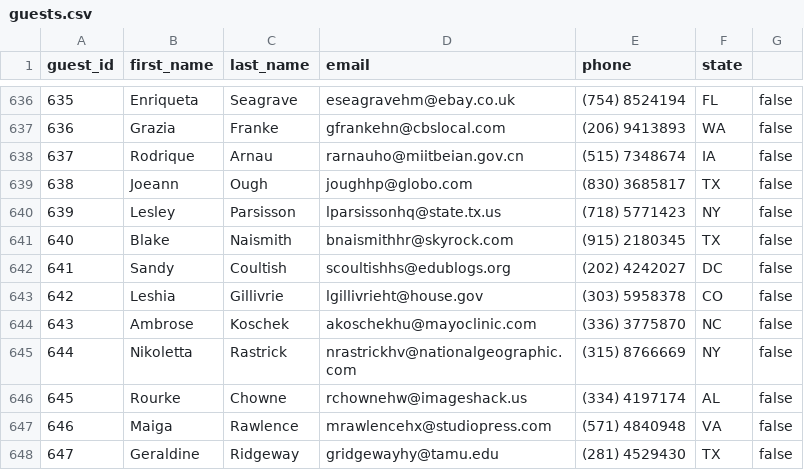
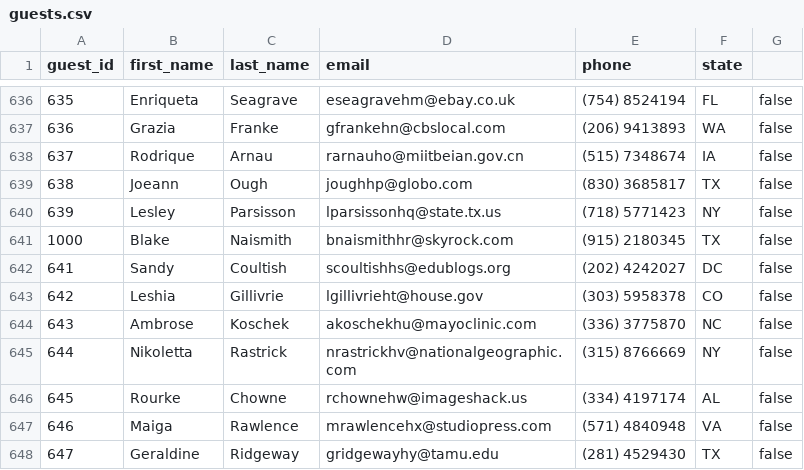
Before and after one commit to kaytijackson97/mastery-project, a CSV file: data/guests.csv, drawn as a sheet; only a part is shown, gaps mark what is left out.

```diff
--- a/data/guests.csv
+++ b/data/guests.csv
@@ -640,3 +640,3 @@ guest_id,first_name,last_name,email,phone,state
 639,Lesley,Parsisson,lparsissonhq@state.tx.us,(718) 5771423,NY,false
-640,Blake,Naismith,bnaismithhr@skyrock.com,(915) 2180345,TX,false
+1000,Blake,Naismith,bnaismithhr@skyrock.com,(915) 2180345,TX,false
 641,Sandy,Coultish,scoultishhs@edublogs.org,(202) 4242027,DC,false
```
Also changed, not shown: data/hosts.csv, data/reservations-test-folder/Test Id.csv, 51 other files.
